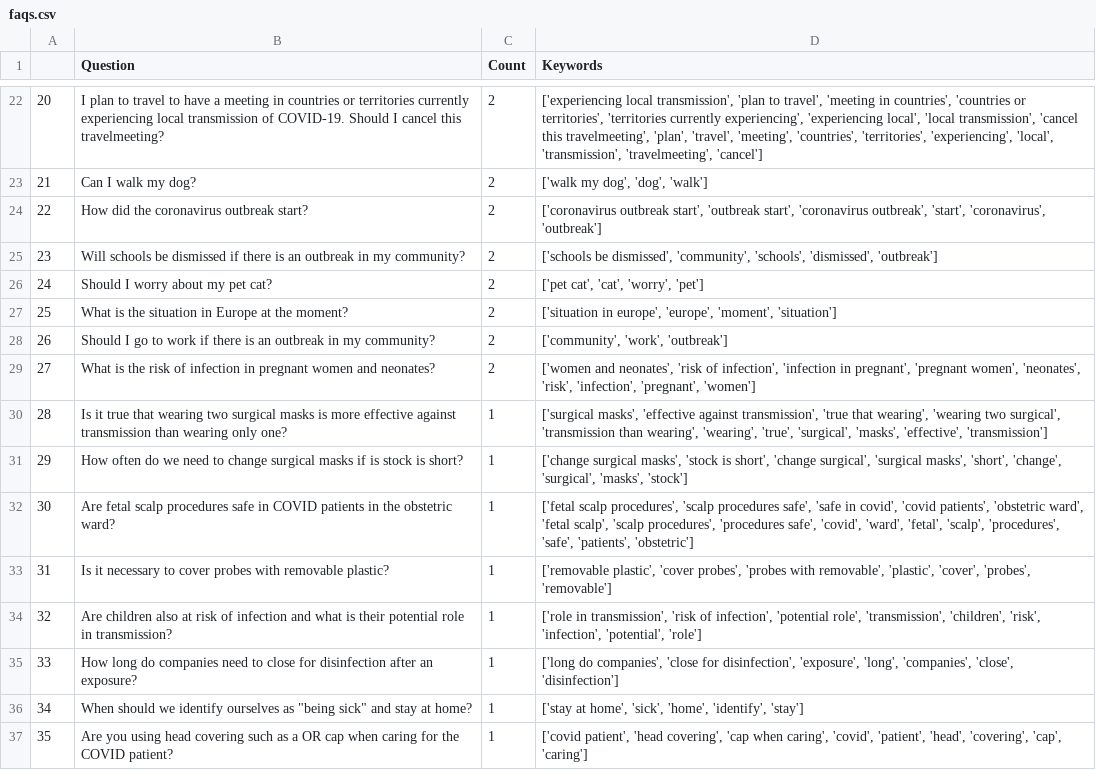
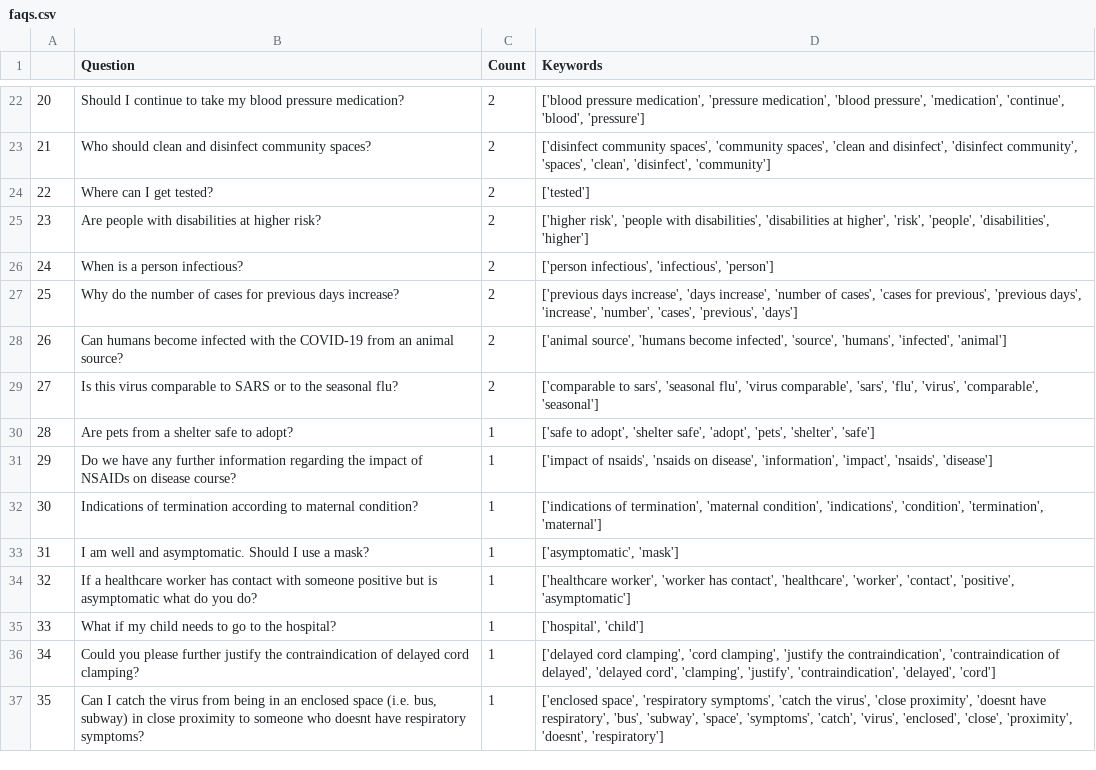
Before and after one commit to srinivasraman18/Covid19SearchEngine, a CSV file: faqs.csv, drawn as a sheet; only a part is shown, gaps mark what is left out; the diff covers the shown part only.

```diff
--- a/faqs.csv
+++ b/faqs.csv
@@ -22,16 +22,16 @@
-20,I plan to travel to  have a meeting in countries or territories currently experiencing local transmission of COVID-19. Should I cancel this travelmeeting?,2,"['experiencing local transmission', 'plan to travel', 'meeting in countries', 'countries or territories', 'territories currently experiencing', 'experiencing local', 'local transmission', 'cancel this travelmeeting', 'plan', 'travel', 'meeting', 'countries', 'territories', 'experiencing', 'local', 'transmission', 'travelmeeting', 'cancel']"
-21,Can I walk my dog?,2,"['walk my dog', 'dog', 'walk']"
-22,How did the coronavirus outbreak start?,2,"['coronavirus outbreak start', 'outbreak start', 'coronavirus outbreak', 'start', 'coronavirus', 'outbreak']"
-23,Will schools be dismissed if there is an outbreak in my community?,2,"['schools be dismissed', 'community', 'schools', 'dismissed', 'outbreak']"
-24,Should I worry about my pet cat?,2,"['pet cat', 'cat', 'worry', 'pet']"
-25,What is the situation in Europe at the moment?,2,"['situation in europe', 'europe', 'moment', 'situation']"
-26,Should I go to work if there is an outbreak in my community?,2,"['community', 'work', 'outbreak']"
-27,What is the risk of infection in pregnant women and neonates?,2,"['women and neonates', 'risk of infection', 'infection in pregnant', 'pregnant women', 'neonates', 'risk', 'infection', 'pregnant', 'women']"
-28,Is it true that wearing two surgical masks is more effective against transmission than wearing only one?,1,"['surgical masks', 'effective against transmission', 'true that wearing', 'wearing two surgical', 'transmission than wearing', 'wearing', 'true', 'surgical', 'masks', 'effective', 'transmission']"
-29,How often do we need to change surgical masks if is stock is short?,1,"['change surgical masks', 'stock is short', 'change surgical', 'surgical masks', 'short', 'change', 'surgical', 'masks', 'stock']"
-30,Are fetal scalp procedures safe in COVID patients in the obstetric ward?,1,"['fetal scalp procedures', 'scalp procedures safe', 'safe in covid', 'covid patients', 'obstetric ward', 'fetal scalp', 'scalp procedures', 'procedures safe', 'covid', 'ward', 'fetal', 'scalp', 'procedures', 'safe', 'patients', 'obstetric']"
-31,Is it necessary to cover probes with removable plastic?,1,"['removable plastic', 'cover probes', 'probes with removable', 'plastic', 'cover', 'probes', 'removable']"
-32,Are children also at risk of infection and what is their potential role in transmission?,1,"['role in transmission', 'risk of infection', 'potential role', 'transmission', 'children', 'risk', 'infection', 'potential', 'role']"
-33,How long do companies need to close for disinfection after an exposure?,1,"['long do companies', 'close for disinfection', 'exposure', 'long', 'companies', 'close', 'disinfection']"
-34,"When should we identify ourselves as ""being sick"" and stay at home?",1,"['stay at home', 'sick', 'home', 'identify', 'stay']"
-35,Are you using head covering such as a OR cap when caring for the COVID patient?,1,"['covid patient', 'head covering', 'cap when caring', 'covid', 'patient', 'head', 'covering', 'cap', 'caring']"
+20,Should I continue to take my blood pressure medication?,2,"['blood pressure medication', 'pressure medication', 'blood pressure', 'medication', 'continue', 'blood', 'pressure']"
+21,Who should clean and disinfect community spaces?,2,"['disinfect community spaces', 'community spaces', 'clean and disinfect', 'disinfect community', 'spaces', 'clean', 'disinfect', 'community']"
+22,Where can I get tested?,2,['tested']
+23,Are people with disabilities at higher risk?,2,"['higher risk', 'people with disabilities', 'disabilities at higher', 'risk', 'people', 'disabilities', 'higher']"
+24,When is a person infectious?,2,"['person infectious', 'infectious', 'person']"
+25,Why do the number of cases for previous days increase?,2,"['previous days increase', 'days increase', 'number of cases', 'cases for previous', 'previous days', 'increase', 'number', 'cases', 'previous', 'days']"
+26,Can humans become infected with the COVID-19 from an animal source?,2,"['animal source', 'humans become infected', 'source', 'humans', 'infected', 'animal']"
+27,Is this virus comparable to SARS or to the seasonal flu?,2,"['comparable to sars', 'seasonal flu', 'virus comparable', 'sars', 'flu', 'virus', 'comparable', 'seasonal']"
+28,Are pets from a shelter safe to adopt?,1,"['safe to adopt', 'shelter safe', 'adopt', 'pets', 'shelter', 'safe']"
+29,Do we have any further information regarding the impact of NSAIDs on disease course?,1,"['impact of nsaids', 'nsaids on disease', 'information', 'impact', 'nsaids', 'disease']"
+30,Indications of termination according to maternal condition?,1,"['indications of termination', 'maternal condition', 'indications', 'condition', 'termination', 'maternal']"
+31,I am well and asymptomatic. Should I use a mask?,1,"['asymptomatic', 'mask']"
+32,If a healthcare worker has contact with someone positive but is asymptomatic what do you do?,1,"['healthcare worker', 'worker has contact', 'healthcare', 'worker', 'contact', 'positive', 'asymptomatic']"
+33,What if my child needs to go to the hospital?,1,"['hospital', 'child']"
+34,Could you please further justify the contraindication of delayed cord clamping?,1,"['delayed cord clamping', 'cord clamping', 'justify the contraindication', 'contraindication of delayed', 'delayed cord', 'clamping', 'justify', 'contraindication', 'delayed', 'cord']"
+35,"Can I catch the virus from being in an enclosed space (i.e. bus, subway) in close proximity to someone who doesnt have respiratory symptoms?",1,"['enclosed space', 'respiratory symptoms', 'catch the virus', 'close proximity', 'doesnt have respiratory', 'bus', 'subway', 'space', 'symptoms', 'catch', 'virus', 'enclosed', 'close', 'proximity', 'doesnt', 'respiratory']"
```
Also changed, not shown: 149 edited cells elsewhere in this file, 1 other file.
